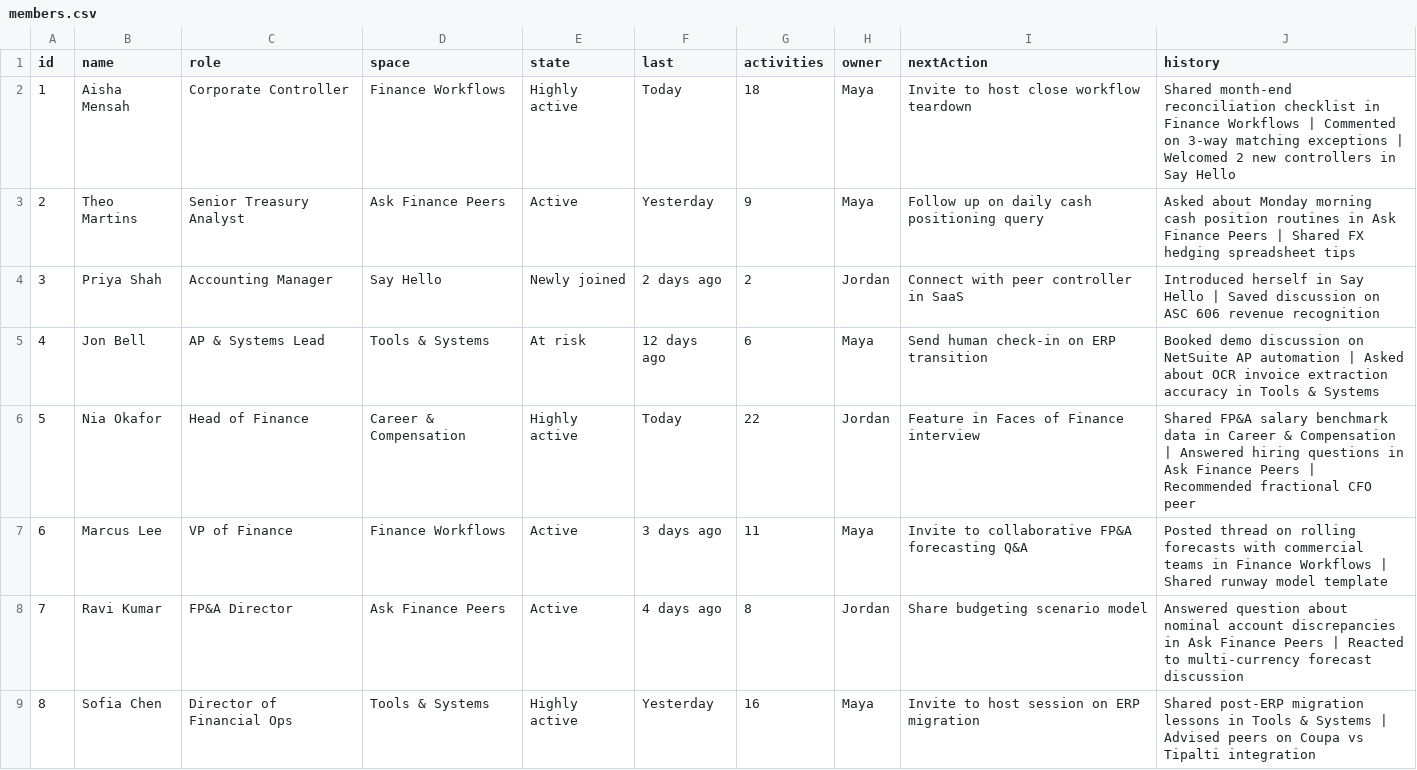
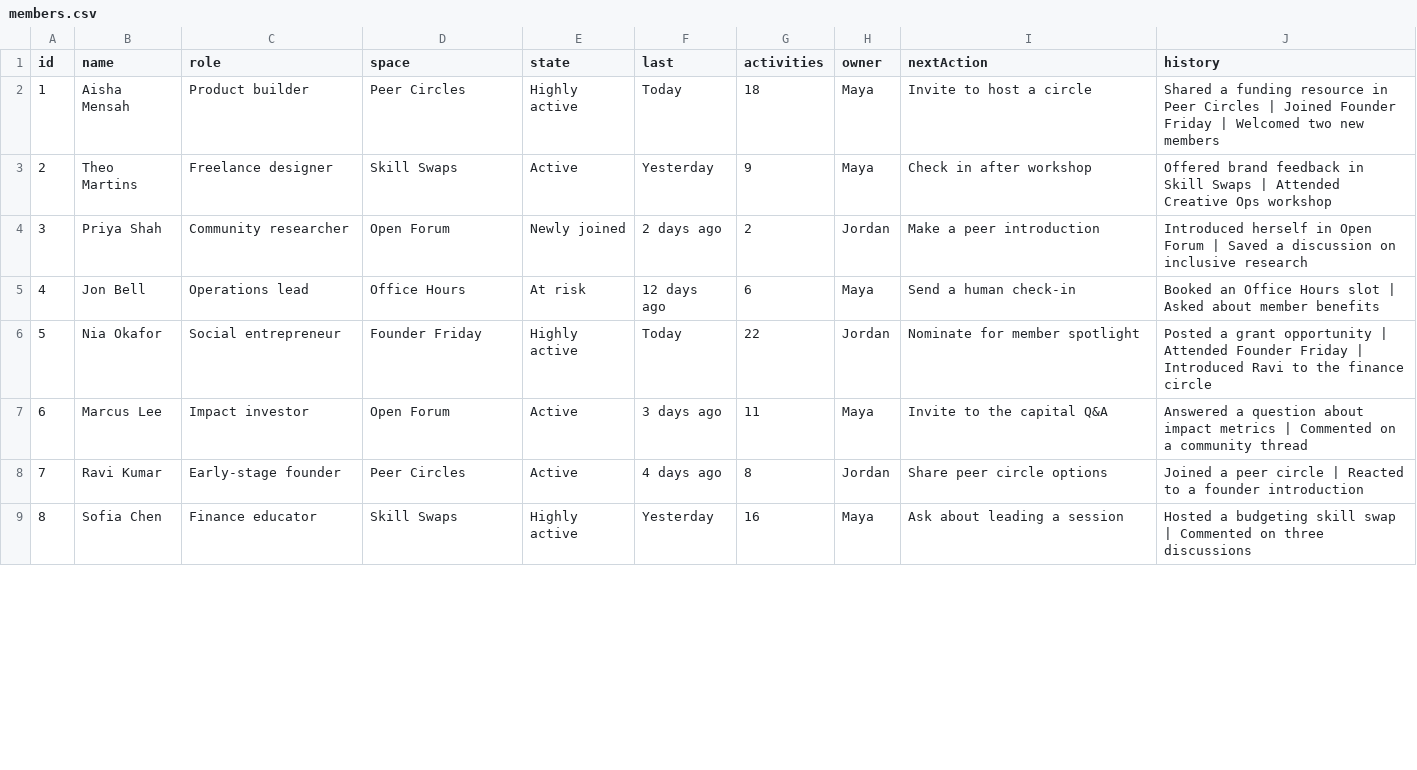
Before and after one commit to Sanganisathwik/community-activity-crm, a CSV file: data/members.csv, drawn as a sheet; only a part is shown; the diff covers the shown part only.

```diff
--- a/data/members.csv
+++ b/data/members.csv
@@ -1,9 +1,9 @@
 "id","name","role","space","state","last","activities","owner","nextAction","history"
-"1","Aisha Mensah","Corporate Controller","Finance Workflows","Highly active","Today","18","Maya","Invite to host close workflow teardown","Shared month-end reconciliation checklist in Finance Workflows | Commented on 3-way matching exceptions | Welcomed 2 new controllers in Say Hello"
-"2","Theo Martins","Senior Treasury Analyst","Ask Finance Peers","Active","Yesterday","9","Maya","Follow up on daily cash positioning query","Asked about Monday morning cash position routines in Ask Finance Peers | Shared FX hedging spreadsheet tips"
-"3","Priya Shah","Accounting Manager","Say Hello","Newly joined","2 days ago","2","Jordan","Connect with peer controller in SaaS","Introduced herself in Say Hello | Saved discussion on ASC 606 revenue recognition"
-"4","Jon Bell","AP & Systems Lead","Tools & Systems","At risk","12 days ago","6","Maya","Send human check-in on ERP transition","Booked demo discussion on NetSuite AP automation | Asked about OCR invoice extraction accuracy in Tools & Systems"
-"5","Nia Okafor","Head of Finance","Career & Compensation","Highly active","Today","22","Jordan","Feature in Faces of Finance interview","Shared FP&A salary benchmark data in Career & Compensation | Answered hiring questions in Ask Finance Peers | Recommended fractional CFO peer"
-"6","Marcus Lee","VP of Finance","Finance Workflows","Active","3 days ago","11","Maya","Invite to collaborative FP&A forecasting Q&A","Posted thread on rolling forecasts with commercial teams in Finance Workflows | Shared runway model template"
-"7","Ravi Kumar","FP&A Director","Ask Finance Peers","Active","4 days ago","8","Jordan","Share budgeting scenario model","Answered question about nominal account discrepancies in Ask Finance Peers | Reacted to multi-currency forecast discussion"
-"8","Sofia Chen","Director of Financial Ops","Tools & Systems","Highly active","Yesterday","16","Maya","Invite to host session on ERP migration","Shared post-ERP migration lessons in Tools & Systems | Advised peers on Coupa vs Tipalti integration"
+"1","Aisha Mensah","Product builder","Peer Circles","Highly active","Today","18","Maya","Invite to host a circle","Shared a funding resource in Peer Circles | Joined Founder Friday | Welcomed two new members"
+"2","Theo Martins","Freelance designer","Skill Swaps","Active","Yesterday","9","Maya","Check in after workshop","Offered brand feedback in Skill Swaps | Attended Creative Ops workshop"
+"3","Priya Shah","Community researcher","Open Forum","Newly joined","2 days ago","2","Jordan","Make a peer introduction","Introduced herself in Open Forum | Saved a discussion on inclusive research"
+"4","Jon Bell","Operations lead","Office Hours","At risk","12 days ago","6","Maya","Send a human check-in","Booked an Office Hours slot | Asked about member benefits"
+"5","Nia Okafor","Social entrepreneur","Founder Friday","Highly active","Today","22","Jordan","Nominate for member spotlight","Posted a grant opportunity | Attended Founder Friday | Introduced Ravi to the finance circle"
+"6","Marcus Lee","Impact investor","Open Forum","Active","3 days ago","11","Maya","Invite to the capital Q&A","Answered a question about impact metrics | Commented on a community thread"
+"7","Ravi Kumar","Early-stage founder","Peer Circles","Active","4 days ago","8","Jordan","Share peer circle options","Joined a peer circle | Reacted to a founder introduction"
+"8","Sofia Chen","Finance educator","Skill Swaps","Highly active","Yesterday","16","Maya","Ask about leading a session","Hosted a budgeting skill swap | Commented on three discussions"
```
Also changed, not shown: 28 edited cells elsewhere in this file, 2 other files.
